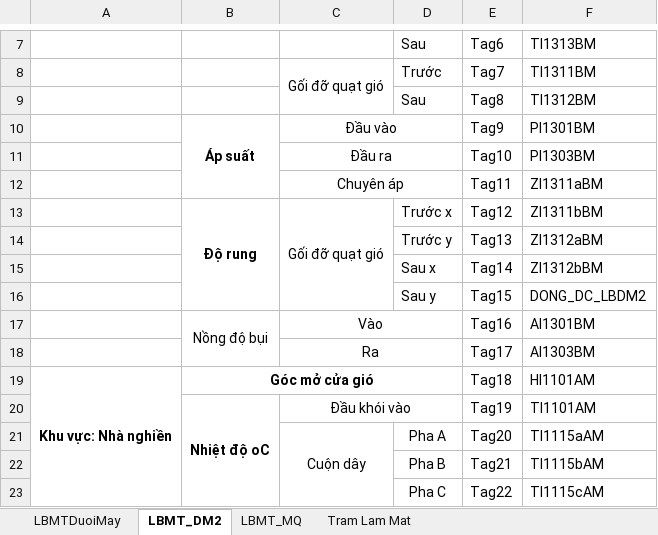
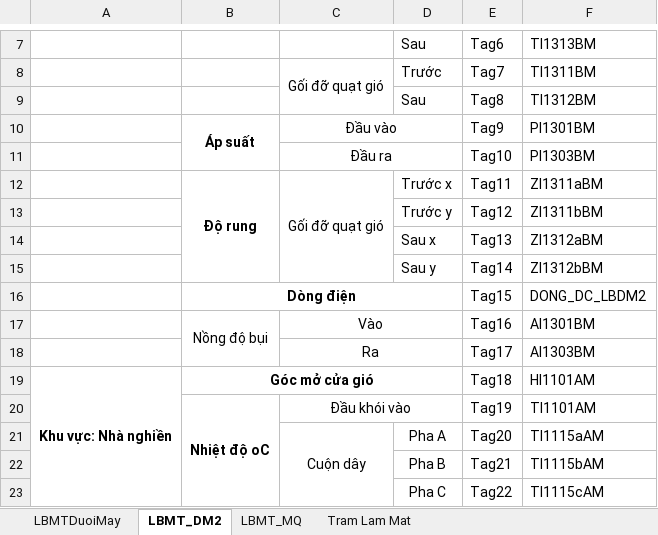
Before and after one commit to nvp98/VanHanhCD1_UI, an Excel workbook: public/TagLBMT.xlsx, sheet LBMT_DM2, drawn as a sheet; only a part is shown, gaps mark what is left out; values as stored, in another font and other column widths than the file's, no borders; removed rows and columns are numbered as before the commit, all else as after; the diff names each change by its address in the sheet, - before the commit and + after, or states it on an @@ line.

```diff
--- a/public/TagLBMT.xlsx (sheet LBMT_DM2)
+++ b/public/TagLBMT.xlsx (sheet LBMT_DM2)
-row 12:  |  | Chuyên áp |  | Tag11 | ZI1311aBM
-B13:B16 merged
+B12:B15 merged
-C13:C16 merged
+C12:C15 merged
-E12: Tag12
+E12: Tag11
-F12: ZI1311bBM
+F12: ZI1311aBM
+row 13:  |  |  | Trước y | Tag12 | ZI1311bBM
-D14: Trước y
+D14: Sau x
-D15: Sau x
+D15: Sau y
-B16: (empty)
+B16: Dòng điện
+B16:D16 merged
-D16: Sau y
+D16: (empty)
```
Also changed, not shown: public/TagPhuTro.xlsx, 57 other files.
